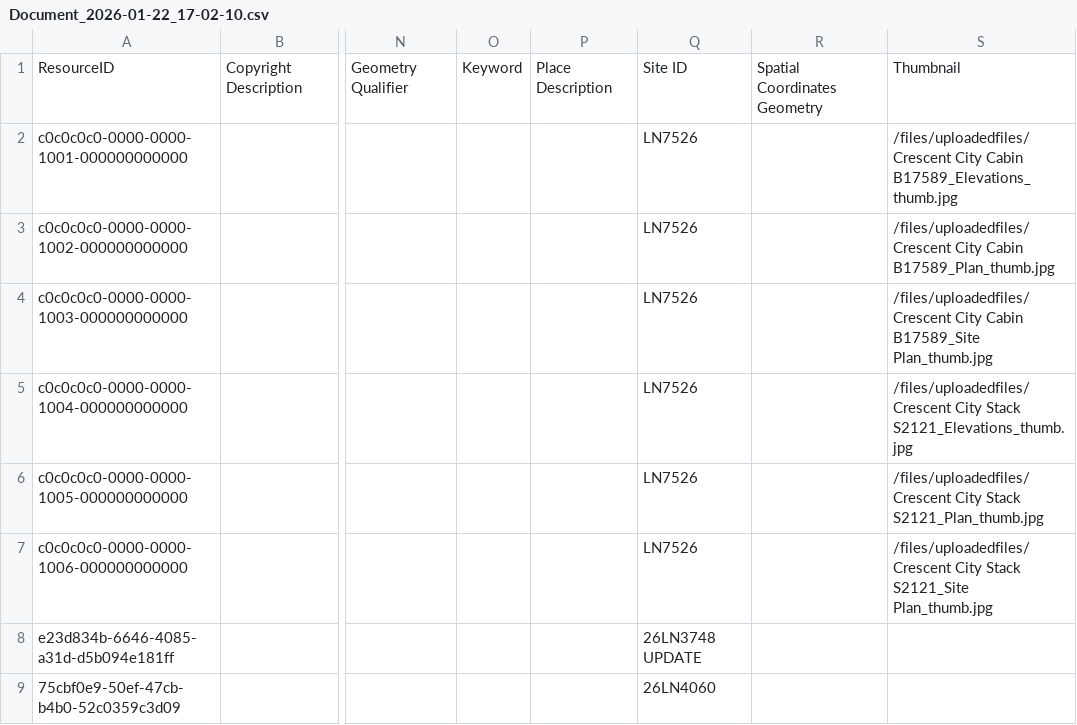
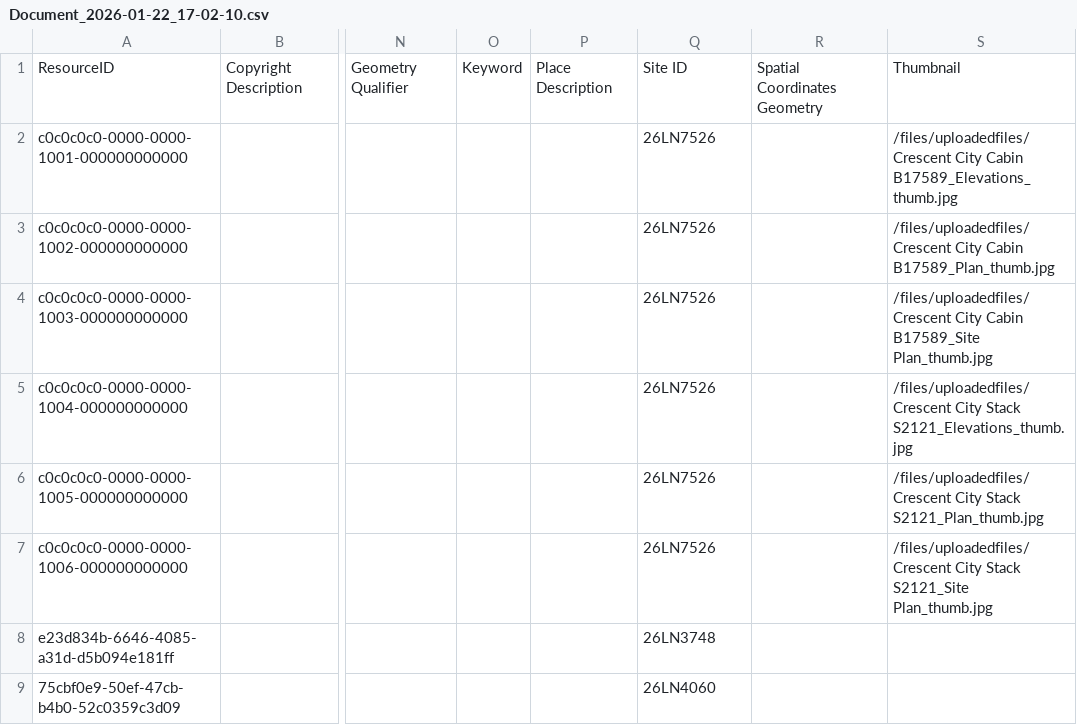
Before and after one commit to legiongis/lcai, a CSV file: pkg/business_data/Document_2026-01-22_17-02-10.csv, drawn as a sheet; only a part is shown, gaps mark what is left out; the diff names each change by its address in the sheet, - before the commit and + after, or states it on an @@ line.

```diff
--- a/pkg/business_data/Document_2026-01-22_17-02-10.csv
+++ b/pkg/business_data/Document_2026-01-22_17-02-10.csv
-Q2:Q7: LN7526
+Q2:Q7: 26LN7526
-Q8: 26LN3748 UPDATE
+Q8: 26LN3748
```
Also changed, not shown: pkg/business_data/3D_Rock_Art_Panel_2026-01-22_17-01-28.csv, pkg/business_data/Image_2026-01-22_17-02-34.csv, 2 other files.
